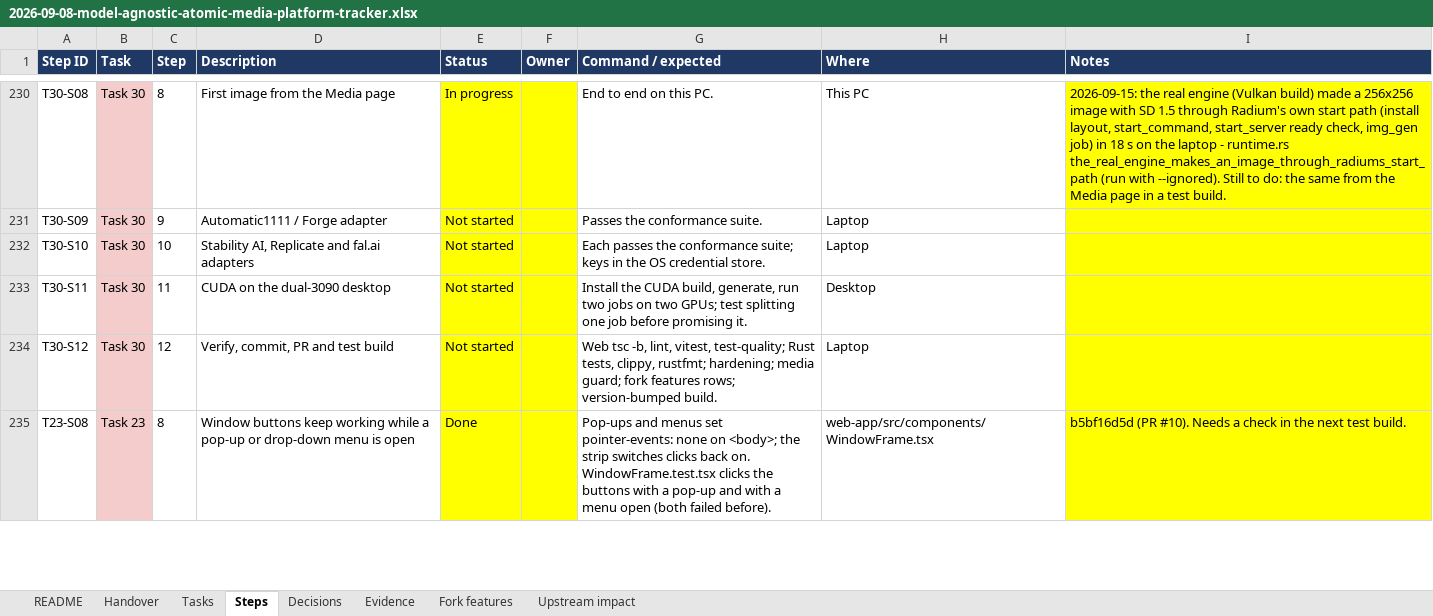
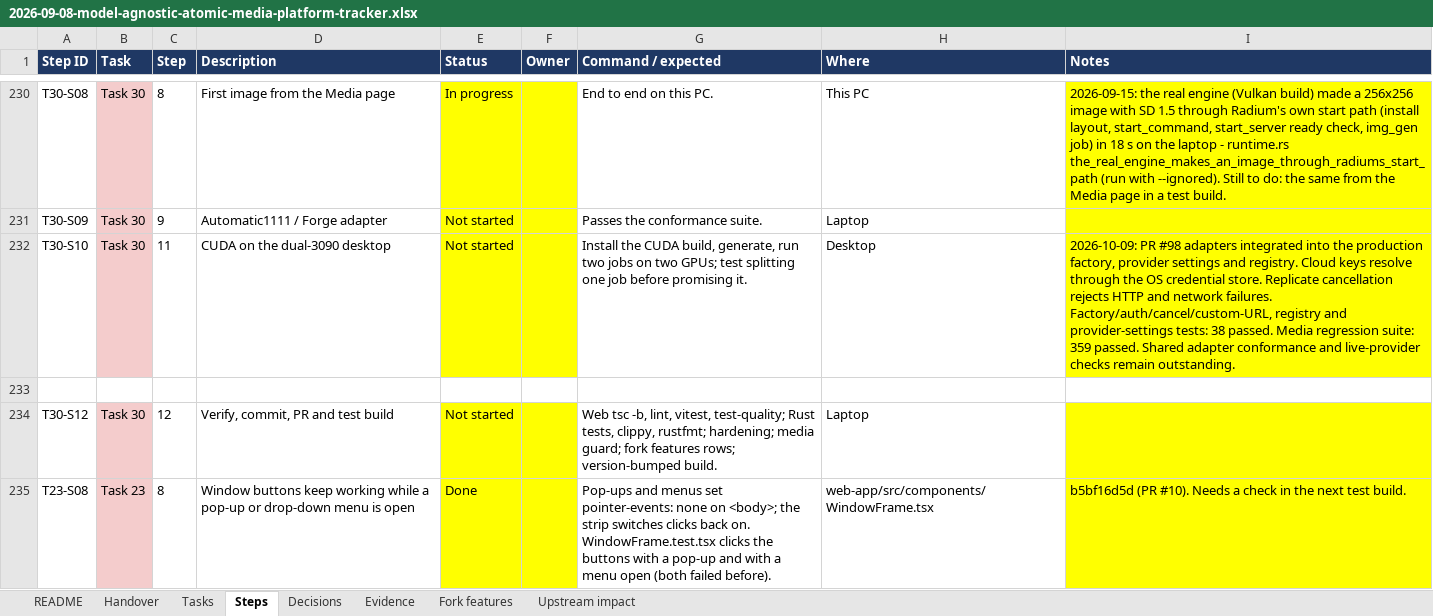
Before and after one commit to walladanger/Radium, an Excel workbook: docs/superpowers/plans/2026-09-08-model-agnostic-atomic-media-platform-tracker.xlsx, sheet Steps, drawn as a sheet; only a part is shown, gaps mark what is left out; values as stored, in another font and other column widths than the file's, no borders; the diff names each change by its address in the sheet, - before the commit and + after, or states it on an @@ line.

Commit message:
Fix consolidation contracts, media integration and repository verification

```diff
--- a/docs/superpowers/plans/2026-09-08-model-agnostic-atomic-media-platform-tracker.xlsx (sheet Steps)
+++ b/docs/superpowers/plans/2026-09-08-model-agnostic-atomic-media-platform-tracker.xlsx (sheet Steps)
-C232 (Step): 10
+C232 (Step): 11
-D232 (Description): Stability AI, Replicate and fal.ai adapters
+D232 (Description): CUDA on the dual-3090 desktop
-G232 (Command / expected): Each passes the conformance suite; keys in the OS credential store.
+G232 (Command / expected): Install the CUDA build, generate, run two jobs on two GPUs; test splitting one job before promising it.
-H232 (Where): Laptop
+H232 (Where): Desktop
-I232 (Notes): (empty)
+I232 (Notes): 2026-10-09: PR #98 adapters integrated into the production factory, provider settings and registry. Cloud keys resolve through the OS credential store. Replicate cancellation rejects HTTP and network failures. Factory/auth/cancel/custom-URL, registry and provider-settings tests: 38 passed. Media regression suite: 359 passed. Shared adapter conformance and live-provider checks remain outstanding.
-row 233: T30-S11 | Task 30 | 11 | CUDA on the dual-3090 desktop | Not started |  | Install the CUDA build, generate, run two jobs on two GPUs; test splitting one job before promising it. | Desktop
+row 233: (empty)
-B233 fill: #F4CCCC
+B233 fill: none
-E233:F233 fill: #FFFF00
+E233:F233 fill: none
-I233 fill: #FFFF00
+I233 fill: none
```
Also changed, not shown: 29 other files.
